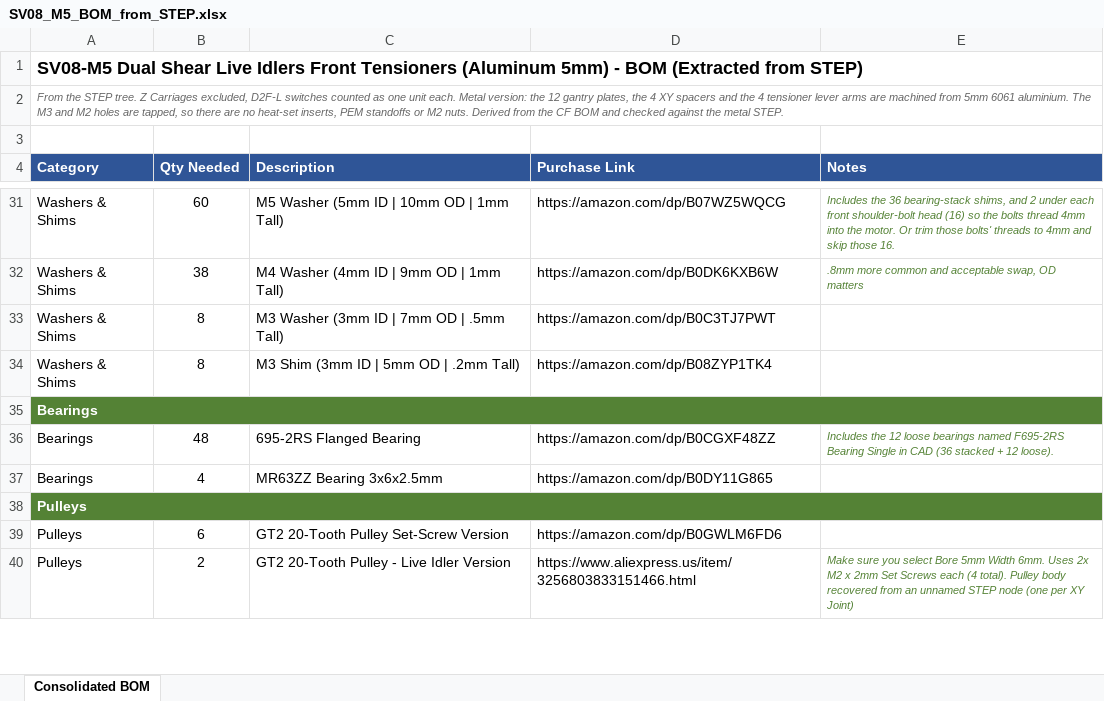
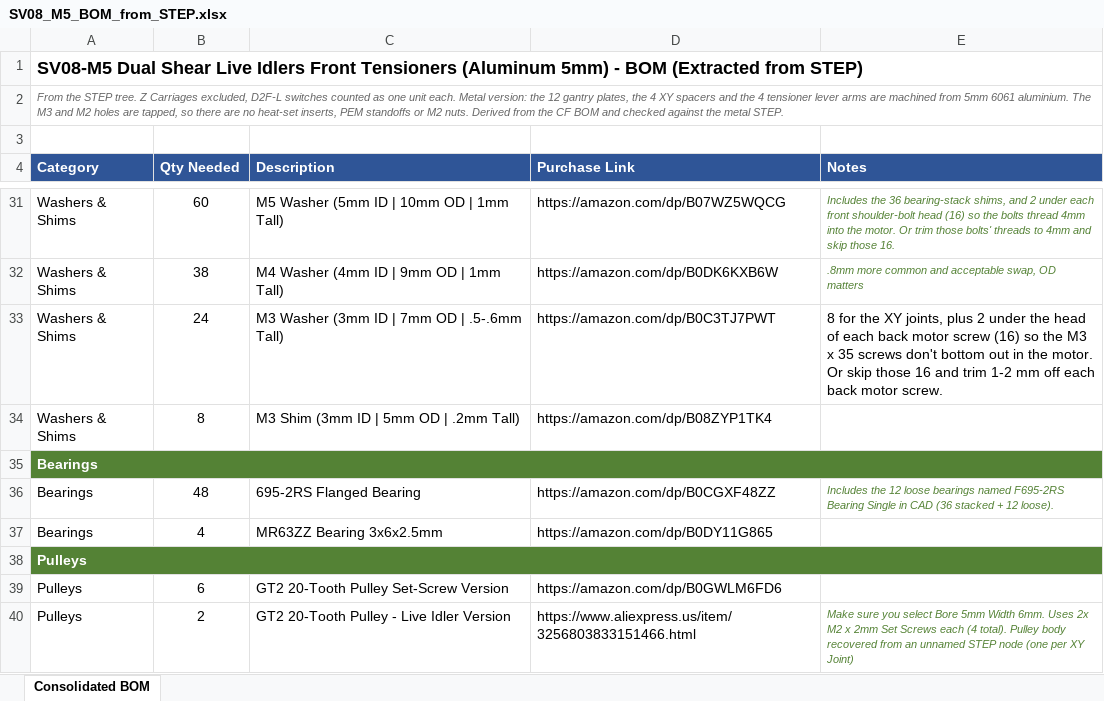
Before and after one commit to MASantangelo/SV08-Enhanced-Gantry-Projects, an Excel workbook: Metal Version/SV08_M5_BOM_from_STEP.xlsx, sheet Consolidated BOM, drawn as a sheet; only a part is shown, gaps mark what is left out; values as stored, in another font and other column widths than the file's, no borders; the diff names each change by its address in the sheet, - before the commit and + after, or states it on an @@ line.

```diff
--- a/Metal Version/SV08_M5_BOM_from_STEP.xlsx (sheet Consolidated BOM)
+++ b/Metal Version/SV08_M5_BOM_from_STEP.xlsx (sheet Consolidated BOM)
-B33 (Qty Needed): 8
+B33 (Qty Needed): 24
-C33 (Description): M3 Washer (3mm ID | 7mm OD | .5mm Tall)
+C33 (Description): M3 Washer (3mm ID | 7mm OD | .5-.6mm Tall)
-E33 (Notes): (empty)
+E33 (Notes): 8 for the XY joints, plus 2 under the head of each back motor screw (16) so the M3 x 35 screws don't bottom out in the motor. Or skip those 16 and trim 1-2 mm off each back motor screw.
```
Also changed, not shown: CF Version/SV08_CF6_BOM_from_STEP.xlsx, 33 other files.
